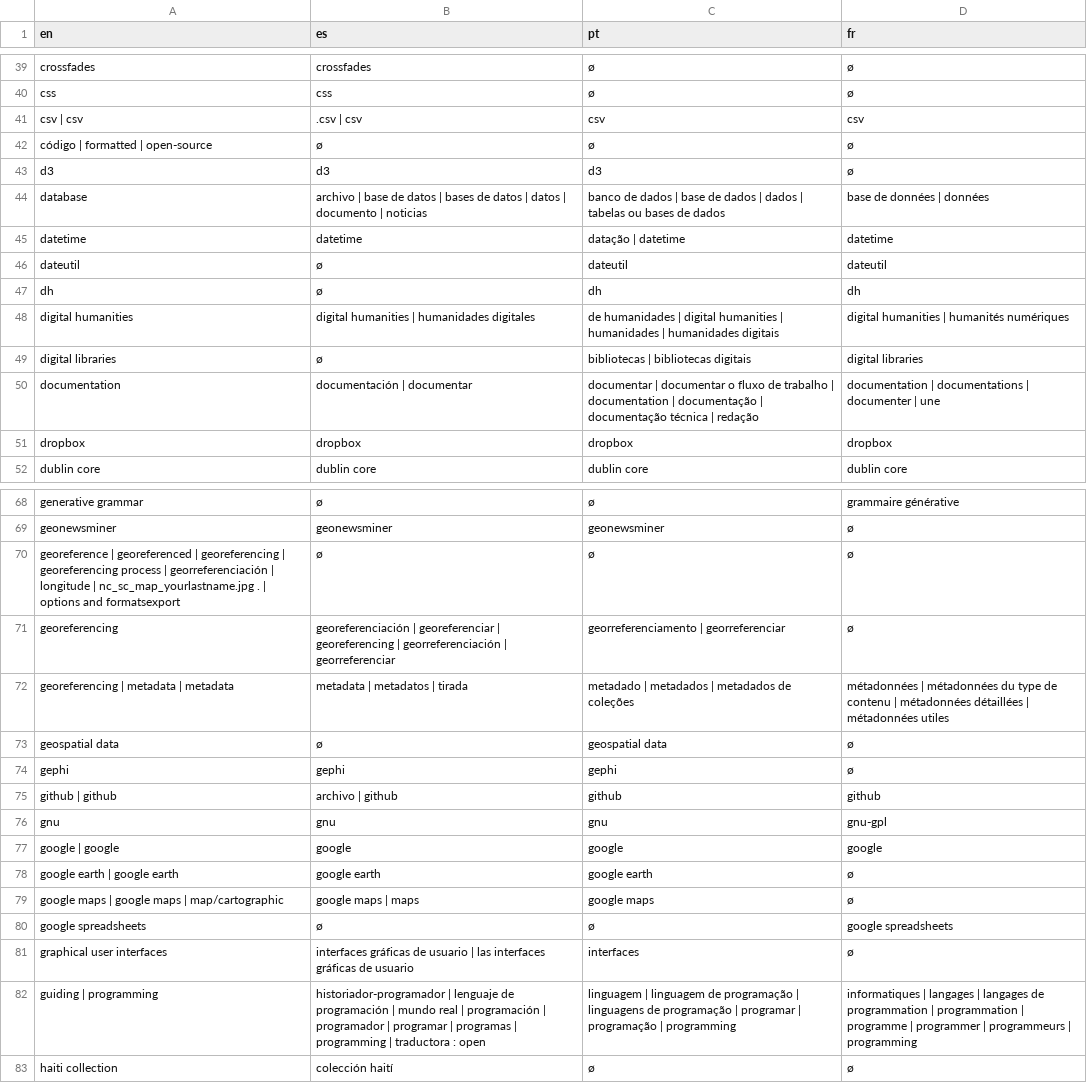
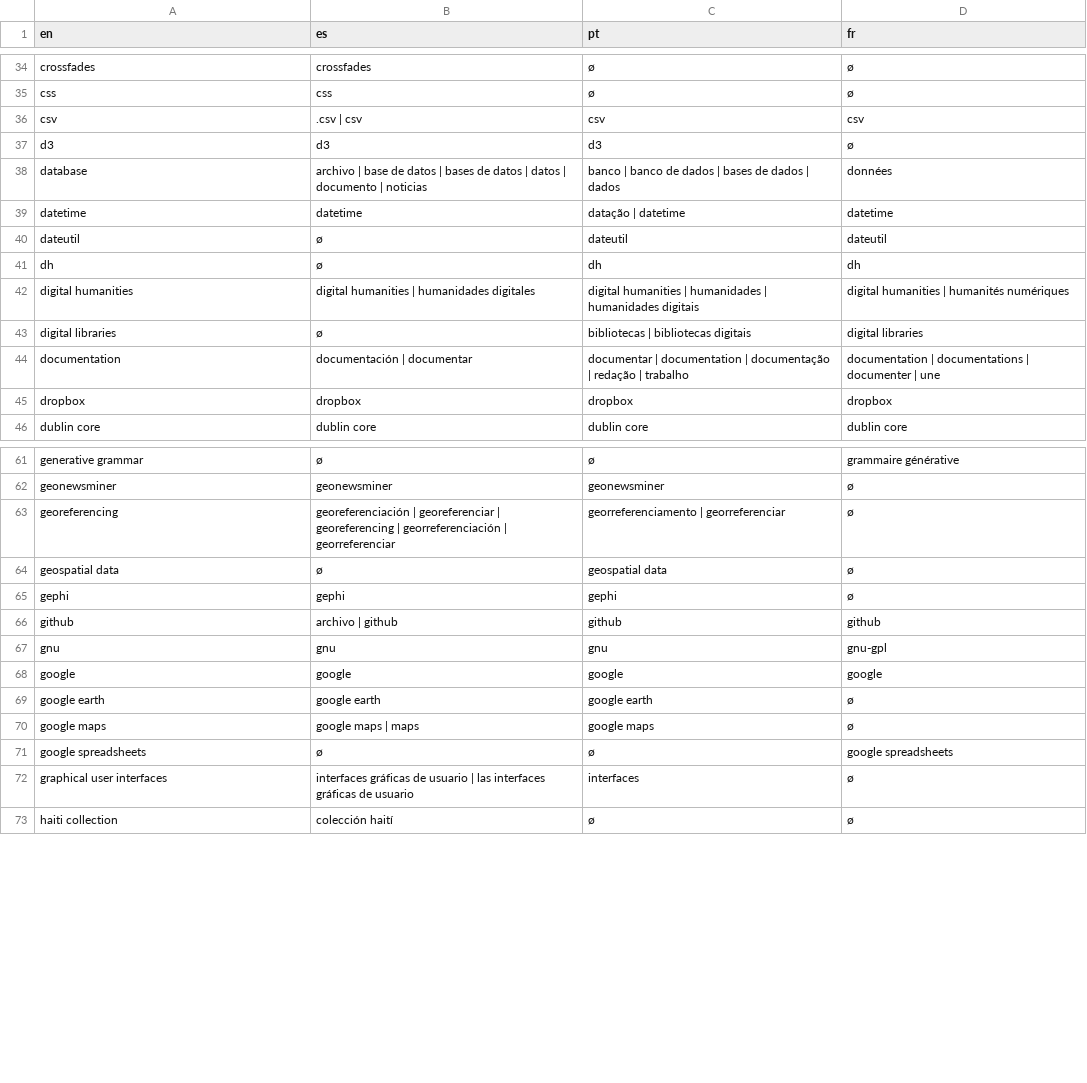
Before and after one commit to matgille/papier_humanistica_2024, a CSV file: data/aligned_concepts_table.csv, drawn as a sheet; only a part is shown, gaps mark what is left out; the diff covers the shown part only.

```diff
--- a/data/aligned_concepts_table.csv
+++ b/data/aligned_concepts_table.csv
@@ -40,6 +35,5 @@ crossfades,crossfades,ø,ø
 css,css,ø,ø
-csv | csv,.csv | csv,csv,csv
-código | formatted | open-source,ø,ø,ø
+csv,.csv | csv,csv,csv
 d3,d3,d3,ø
-database,archivo | base de datos | bases de datos | datos | documento | noticias,banco de dados | base de dados | dados | tabelas ou bases de dados,base de données | données
+database,archivo | base de datos | bases de datos | datos | documento | noticias,banco | banco de dados | bases de dados | dados,données
 datetime,datetime,datação | datetime,datetime
@@ -47,5 +41,5 @@ dateutil,ø,dateutil,dateutil
 dh,ø,dh,dh
-digital humanities,digital humanities | humanidades digitales,de humanidades | digital humanities | humanidades | humanidades digitais,digital humanities | humanités numériques
+digital humanities,digital humanities | humanidades digitales,digital humanities | humanidades | humanidades digitais,digital humanities | humanités numériques
 digital libraries,ø,bibliotecas | bibliotecas digitais,digital libraries
-documentation,documentación | documentar,documentar | documentar o fluxo de trabalho | documentation | documentação | documentação técnica | redação,documentation | documentations | documenter | une
+documentation,documentación | documentar,documentar | documentation | documentação | redação | trabalho,documentation | documentations | documenter | une
 dropbox,dropbox,dropbox,dropbox
@@ -69,15 +62,12 @@ generative grammar,ø,ø,grammaire générative
 geonewsminer,geonewsminer,geonewsminer,ø
-georeference | georeferenced | georeferencing | georeferencing process | georreferenciación | longitude | nc_sc_map_yourlastname.jpg . | options and formatsexport,ø,ø,ø
 georeferencing,georeferenciación | georeferenciar | georeferencing | georreferenciación | georreferenciar,georreferenciamento | georreferenciar,ø
-georeferencing | metadata | metadata,metadata | metadatos | tirada,metadado | metadados | metadados de coleções,métadonnées | métadonnées du type de contenu | métadonnées détaillées | métadonnées utiles
 geospatial data,ø,geospatial data,ø
 gephi,gephi,gephi,ø
-github | github,archivo | github,github,github
+github,archivo | github,github,github
 gnu,gnu,gnu,gnu-gpl
-google | google,google,google,google
-google earth | google earth,google earth,google earth,ø
-google maps | google maps | map/cartographic,google maps | maps,google maps,ø
+google,google,google,google
+google earth,google earth,google earth,ø
+google maps,google maps | maps,google maps,ø
 google spreadsheets,ø,ø,google spreadsheets
 graphical user interfaces,interfaces gráficas de usuario | las interfaces gráficas de usuario,interfaces,ø
-guiding | programming,historiador-programador | lenguaje de programación | mundo real | programación | programador | programar | programas | programming | traductora : open,linguagem | linguagem de programação | linguagens de programação | programar | programação | programming,informatiques | langages | langages de programmation | programmation | programme | programmer | programmeurs | programming
 haiti collection,colección haití,ø,ø
```
Also changed, not shown: 2 added rows, 10 removed rows and 66 edited cells elsewhere in this file, 1 other file.
